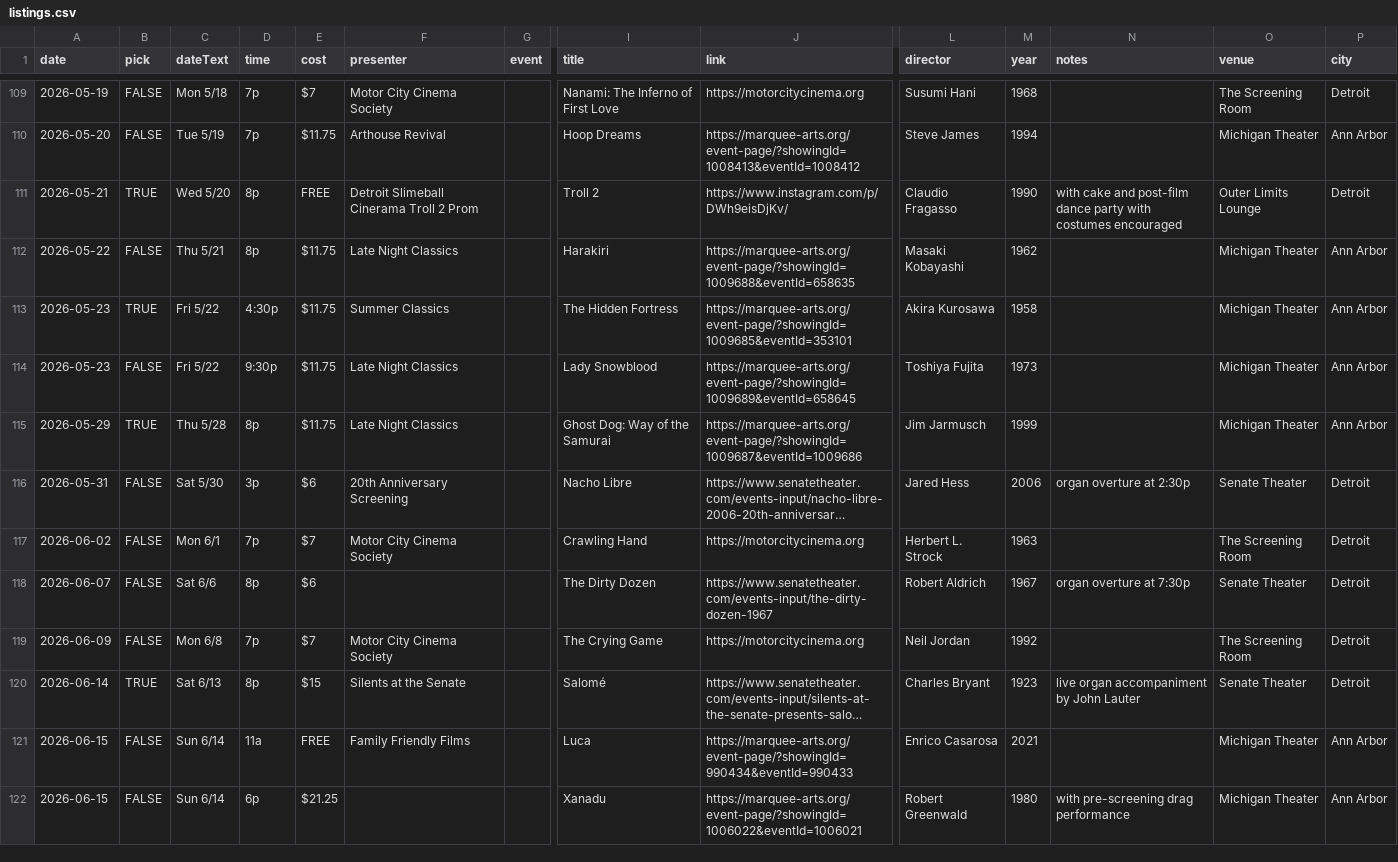
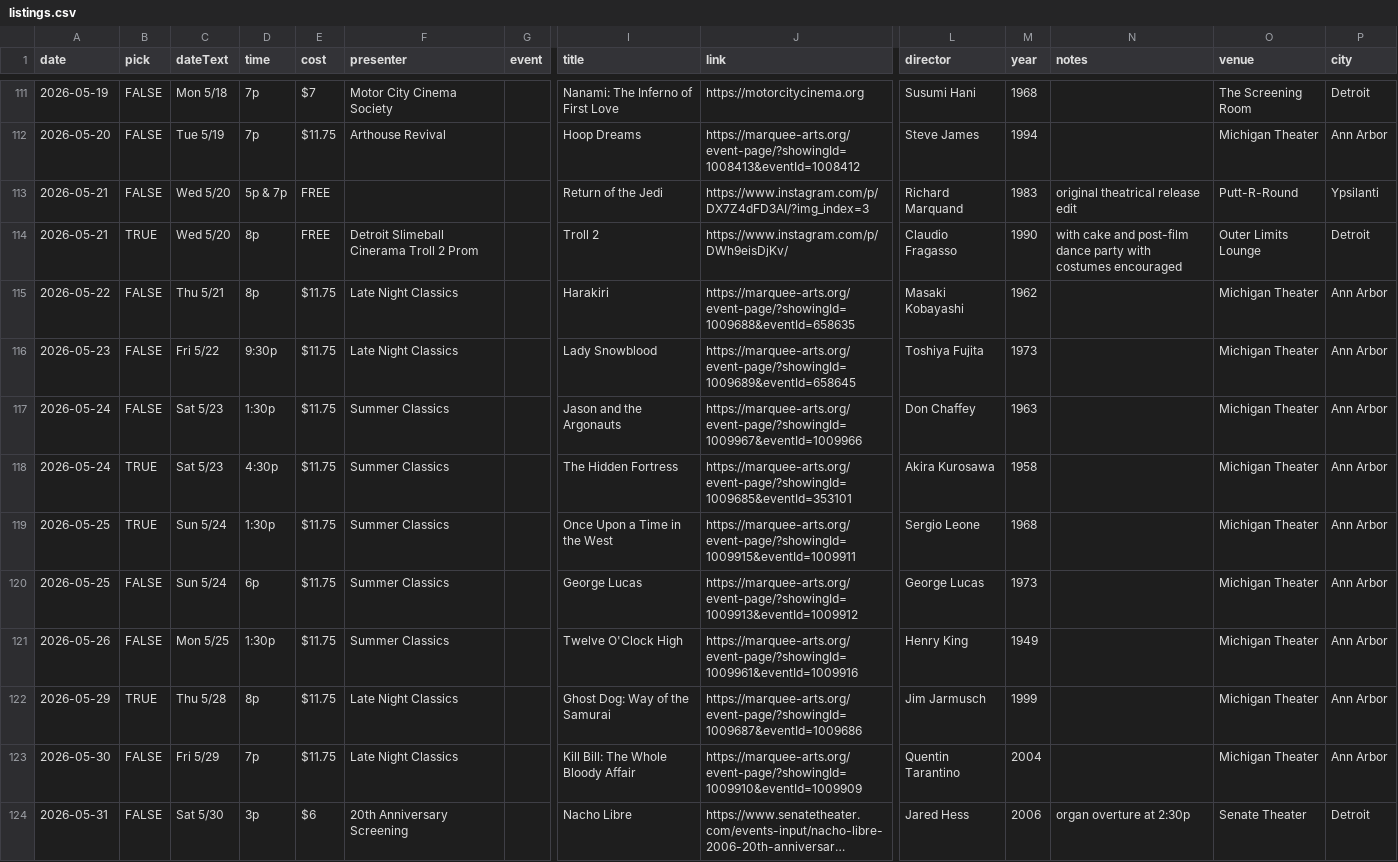
Before and after one commit to ypsijav/ypsijav.github.io, a CSV file: listings.csv, drawn as a sheet; only a part is shown, gaps mark what is left out; the shorter side is filled out with more unchanged rows; long unchanged cells end in …; removed rows and columns are numbered as before the commit, all else as after; rows hold the shown columns only; the diff covers the shown part only; the diff names each change by its address in the sheet, - before the commit and + after, or states it on an @@ line.

Commit message:
Add files via upload

```diff
--- a/listings.csv
+++ b/listings.csv
+row 113: 2026-05-21 | FALSE | Wed 5/20 | 5p & 7p | FREE |  |  | Return of the Jedi | https://www.instagram.com/p/DX7Z4dFD3AI/?img_index=3 | Richard Marquand | 1983 | original theatrical release edit | Putt-R-Round | Ypsilanti
-row 113: 2026-05-23 | TRUE | Fri 5/22 | 4:30p | $11.75 | Summer Classics |  | The Hidden Fortress | https://marquee-arts.org/event-page/?showingId=1009685&eventId=353101 | Akira Kurosawa | 1958 |  | Michigan Theater | Ann Arbor
+row 117: 2026-05-24 | FALSE | Sat 5/23 | 1:30p | $11.75 | Summer Classics |  | Jason and the Argonauts | https://marquee-arts.org/event-page/?showingId=1009967&eventId=1009966 | Don Chaffey | 1963 |  | Michigan Theater | Ann Arbor
+row 118: 2026-05-24 | TRUE | Sat 5/23 | 4:30p | $11.75 | Summer Classics |  | The Hidden Fortress | https://marquee-arts.org/event-page/?showingId=1009685&eventId=353101 | Akira Kurosawa | 1958 |  | Michigan Theater | Ann Arbor
+row 119: 2026-05-25 | TRUE | Sun 5/24 | 1:30p | $11.75 | Summer Classics |  | Once Upon a Time in the West | https://marquee-arts.org/event-page/?showingId=1009915&eventId=1009911 | Sergio Leone | 1968 |  | Michigan Theater | Ann Arbor
+row 120: 2026-05-25 | FALSE | Sun 5/24 | 6p | $11.75 | Summer Classics |  | George Lucas | https://marquee-arts.org/event-page/?showingId=1009913&eventId=1009912 | George Lucas | 1973 |  | Michigan Theater | Ann Arbor
+row 121: 2026-05-26 | FALSE | Mon 5/25 | 1:30p | $11.75 | Summer Classics |  | Twelve O'Clock High | https://marquee-arts.org/event-page/?showingId=1009961&eventId=1009916 | Henry King | 1949 |  | Michigan Theater | Ann Arbor
+row 123: 2026-05-30 | FALSE | Fri 5/29 | 7p | $11.75 | Late Night Classics |  | Kill Bill: The Whole Bloody Affair | https://marquee-arts.org/event-page/?showingId=1009910&eventId=1009909 | Quentin Tarantino | 2004 |  | Michigan Theater | Ann Arbor
```
Also changed, not shown: 8 added rows elsewhere in this file.
